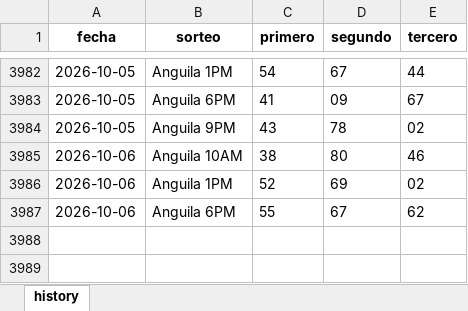
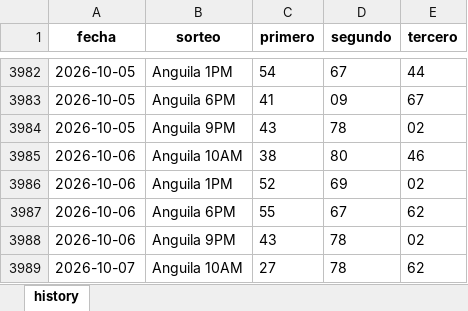
Before and after one commit to carbosota1/LotMix, an Excel workbook: data/histories/Anguilla history.xlsx, sheet history, drawn as a sheet; only a part is shown, gaps mark what is left out; values as stored, in another font and other column widths than the file's, no borders; the diff names each change by its address in the sheet, - before the commit and + after, or states it on an @@ line.

Commit message:
Auto update histories + intraday analysis

```diff
--- a/data/histories/Anguilla history.xlsx (sheet history)
+++ b/data/histories/Anguilla history.xlsx (sheet history)
+row 3988: 2026-10-06 | Anguila 9PM | 43 | 78 | 02
+row 3989: 2026-10-07 | Anguila 10AM | 27 | 78 | 62
```
Also changed, not shown: data/histories/La nacional history.xlsx, 6 other files.
